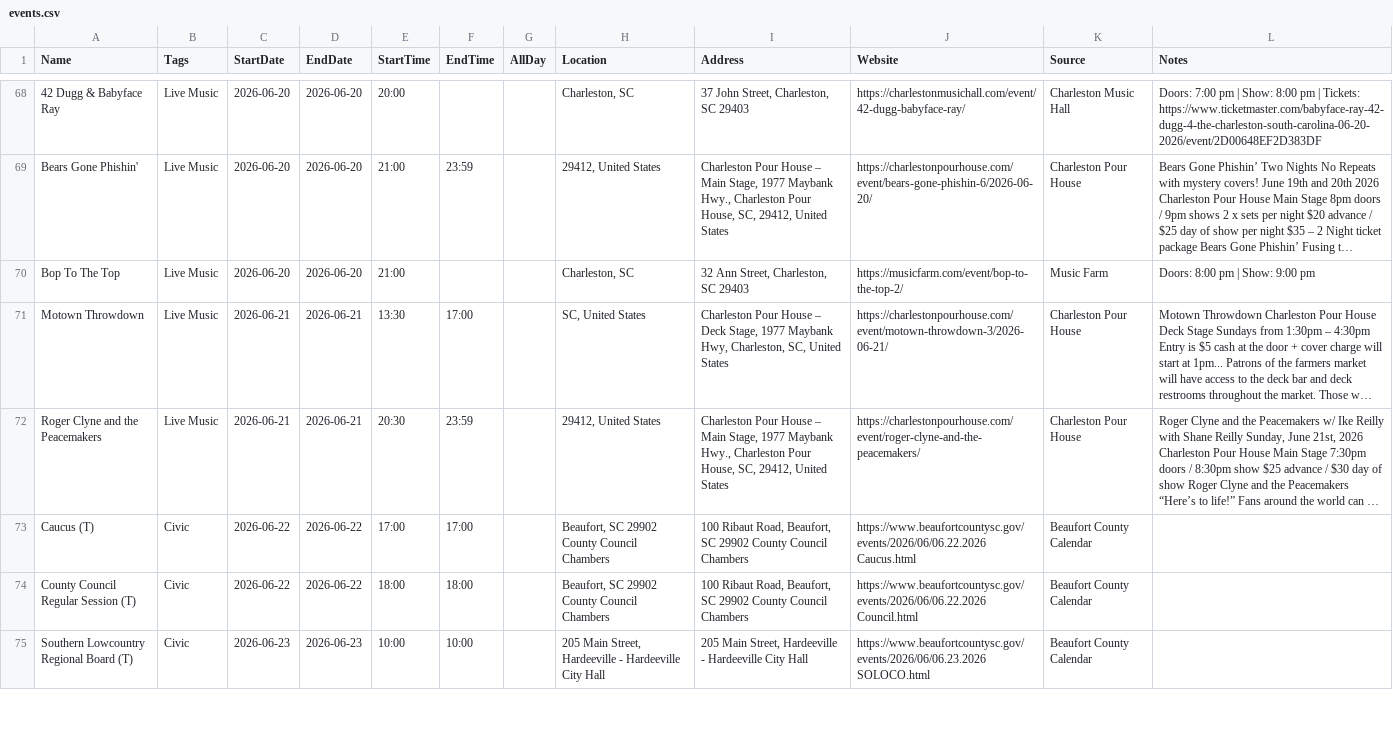
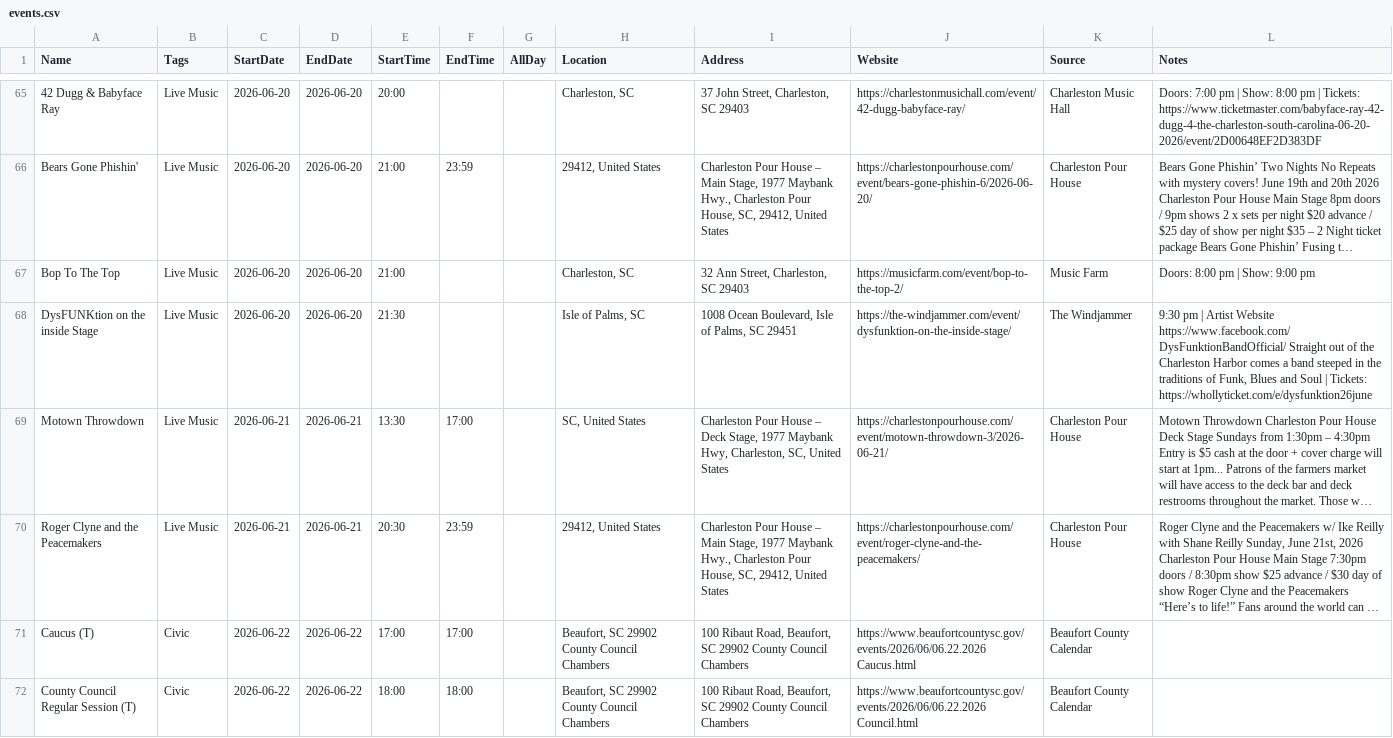
Before and after one commit to kmcurry/port-royal-sounder, a CSV file: data/events.csv, drawn as a sheet; only a part is shown, gaps mark what is left out; the shorter side is filled out with more unchanged rows; long unchanged cells end in …; the diff covers the shown part only; the diff names each change by its address in the sheet, - before the commit and + after, or states it on an @@ line.

```diff
--- a/data/events.csv
+++ b/data/events.csv
+row 68: DysFUNKtion on the inside Stage | Live Music | 2026-06-20 | 2026-06-20 | 21:30 |  |  | Isle of Palms, SC | 1008 Ocean Boulevard, Isle of Palms, SC 29451 | https://the-windjammer.com/event/dysfunktion-on-the-inside-stage/ | The Windjammer | 9:30 pm | Artist Website https://www.facebook.com/DysFunktionBandOfficial/ Straight out of the Charleston Harbor comes a band steeped in the traditions of Funk, Blues and Soul | Tickets: https://whollyticket.com/e/dysfunktion26june
```
Also changed, not shown: 5 added rows, 5 removed rows and 1 edited cell elsewhere in this file, 1 other file.
